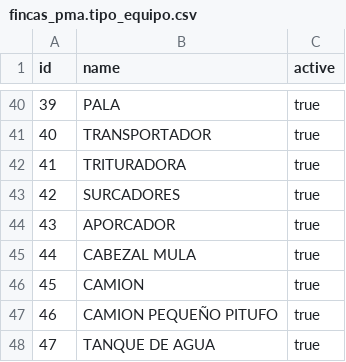
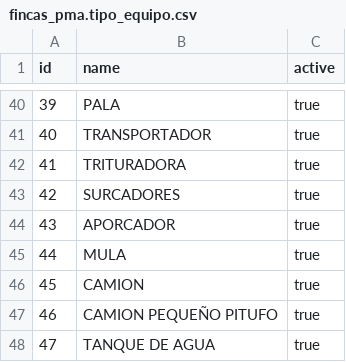
Before and after one commit to ALCONSOFT/fincas_pma, a CSV file: static/xls/fincas_pma.tipo_equipo.csv, drawn as a sheet; only a part is shown, gaps mark what is left out.

```diff
--- a/static/xls/fincas_pma.tipo_equipo.csv
+++ b/static/xls/fincas_pma.tipo_equipo.csv
@@ -44,3 +44,3 @@ id,name,active
 43,APORCADOR,true
-44,CABEZAL MULA,true
+44,MULA,true
 45,CAMION,true
```
Also changed, not shown: 1 other file.
